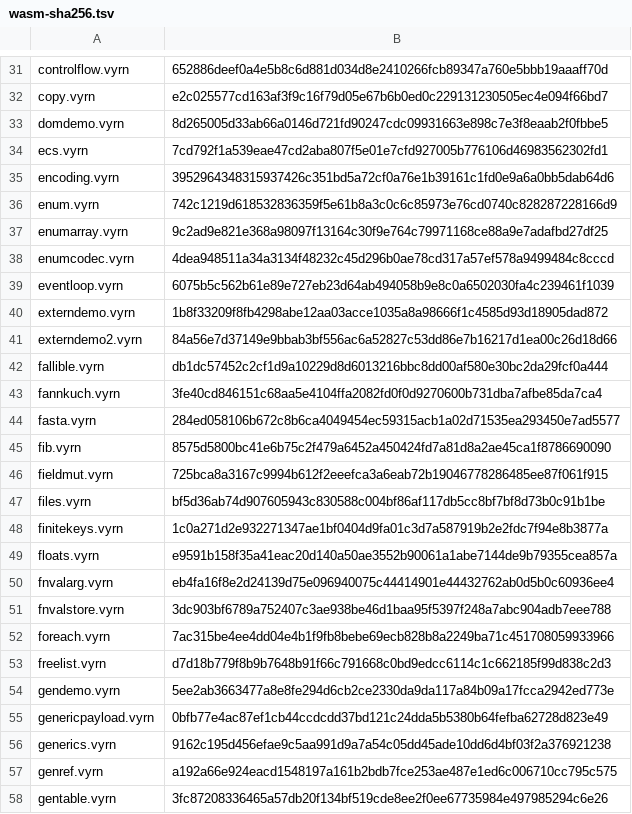
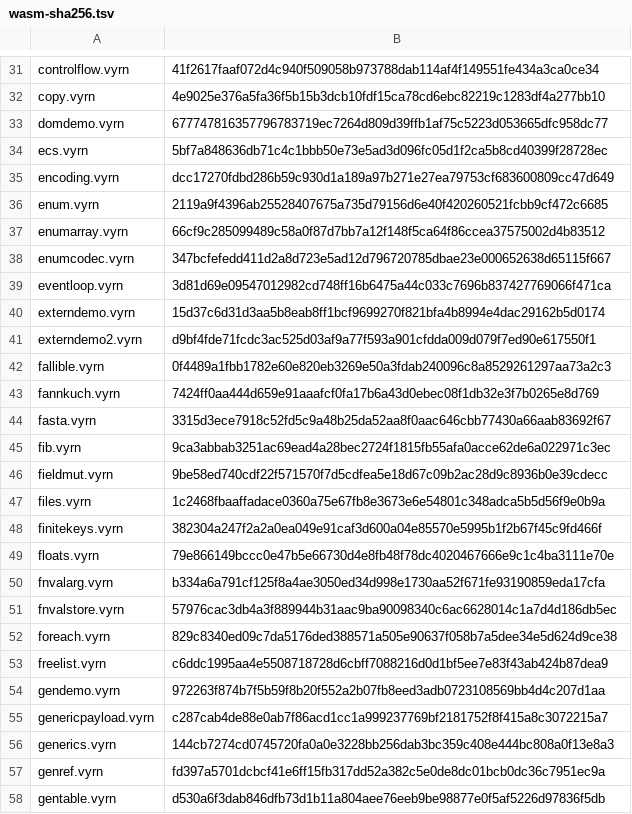
Before and after one commit to vyrn-lang/vyrn, a TSV file: rfcs/census/wasm-sha256.tsv, drawn as a sheet; only a part is shown, gaps mark what is left out; the diff covers the shown part only; the diff names each change by its address in the sheet, - before the commit and + after, or states it on an @@ line.

```diff
--- a/rfcs/census/wasm-sha256.tsv
+++ b/rfcs/census/wasm-sha256.tsv
-B31: 652886deef0a4e5b8c6d881d034d8e2410266fcb89347a760e5bbb19aaaff70d
+B31: 41f2617faaf072d4c940f509058b973788dab114af4f149551fe434a3ca0ce34
-B32: e2c025577cd163af3f9c16f79d05e67b6b0ed0c229131230505ec4e094f66bd7
+B32: 4e9025e376a5fa36f5b15b3dcb10fdf15ca78cd6ebc82219c1283df4a277bb10
-B33: 8d265005d33ab66a0146d721fd90247cdc09931663e898c7e3f8eaab2f0fbbe5
+B33: 677747816357796783719ec7264d809d39ffb1af75c5223d053665dfc958dc77
-B34: 7cd792f1a539eae47cd2aba807f5e01e7cfd927005b776106d46983562302fd1
+B34: 5bf7a848636db71c4c1bbb50e73e5ad3d096fc05d1f2ca5b8cd40399f28728ec
-B35: 3952964348315937426c351bd5a72cf0a76e1b39161c1fd0e9a6a0bb5dab64d6
+B35: dcc17270fdbd286b59c930d1a189a97b271e27ea79753cf683600809cc47d649
-B36: 742c1219d618532836359f5e61b8a3c0c6c85973e76cd0740c828287228166d9
+B36: 2119a9f4396ab25528407675a735d79156d6e40f420260521fcbb9cf472c6685
-B37: 9c2ad9e821e368a98097f13164c30f9e764c79971168ce88a9e7adafbd27df25
+B37: 66cf9c285099489c58a0f87d7bb7a12f148f5ca64f86ccea37575002d4b83512
-B38: 4dea948511a34a3134f48232c45d296b0ae78cd317a57ef578a9499484c8cccd
+B38: 347bcfefedd411d2a8d723e5ad12d796720785dbae23e000652638d65115f667
-B39: 6075b5c562b61e89e727eb23d64ab494058b9e8c0a6502030fa4c239461f1039
+B39: 3d81d69e09547012982cd748ff16b6475a44c033c7696b837427769066f471ca
-B40: 1b8f33209f8fb4298abe12aa03acce1035a8a98666f1c4585d93d18905dad872
+B40: 15d37c6d31d3aa5b8eab8ff1bcf9699270f821bfa4b8994e4dac29162b5d0174
-B41: 84a56e7d37149e9bbab3bf556ac6a52827c53dd86e7b16217d1ea00c26d18d66
+B41: d9bf4fde71fcdc3ac525d03af9a77f593a901cfdda009d079f7ed90e617550f1
-B42: db1dc57452c2cf1d9a10229d8d6013216bbc8dd00af580e30bc2da29fcf0a444
+B42: 0f4489a1fbb1782e60e820eb3269e50a3fdab240096c8a8529261297aa73a2c3
-B43: 3fe40cd846151c68aa5e4104ffa2082fd0f0d9270600b731dba7afbe85da7ca4
+B43: 7424ff0aa444d659e91aaafcf0fa17b6a43d0ebec08f1db32e3f7b0265e8d769
-B44: 284ed058106b672c8b6ca4049454ec59315acb1a02d71535ea293450e7ad5577
+B44: 3315d3ece7918c52fd5c9a48b25da52aa8f0aac646cbb77430a66aab83692f67
-B45: 8575d5800bc41e6b75c2f479a6452a450424fd7a81d8a2ae45ca1f8786690090
+B45: 9ca3abbab3251ac69ead4a28bec2724f1815fb55afa0acce62de6a022971c3ec
-B46: 725bca8a3167c9994b612f2eeefca3a6eab72b19046778286485ee87f061f915
+B46: 9be58ed740cdf22f571570f7d5cdfea5e18d67c09b2ac28d9c8936b0e39cdecc
-B47: bf5d36ab74d907605943c830588c004bf86af117db5cc8bf7bf8d73b0c91b1be
+B47: 1c2468fbaaffadace0360a75e67fb8e3673e6e54801c348adca5b5d56f9e0b9a
-B48: 1c0a271d2e932271347ae1bf0404d9fa01c3d7a587919b2e2fdc7f94e8b3877a
+B48: 382304a247f2a2a0ea049e91caf3d600a04e85570e5995b1f2b67f45c9fd466f
-B49: e9591b158f35a41eac20d140a50ae3552b90061a1abe7144de9b79355cea857a
+B49: 79e866149bccc0e47b5e66730d4e8fb48f78dc4020467666e9c1c4ba3111e70e
-B50: eb4fa16f8e2d24139d75e096940075c44414901e44432762ab0d5b0c60936ee4
+B50: b334a6a791cf125f8a4ae3050ed34d998e1730aa52f671fe93190859eda17cfa
-B51: 3dc903bf6789a752407c3ae938be46d1baa95f5397f248a7abc904adb7eee788
+B51: 57976cac3db4a3f889944b31aac9ba90098340c6ac6628014c1a7d4d186db5ec
-B52: 7ac315be4ee4dd04e4b1f9fb8bebe69ecb828b8a2249ba71c451708059933966
+B52: 829c8340ed09c7da5176ded388571a505e90637f058b7a5dee34e5d624d9ce38
-B53: d7d18b779f8b9b7648b91f66c791668c0bd9edcc6114c1c662185f99d838c2d3
+B53: c6ddc1995aa4e5508718728d6cbff7088216d0d1bf5ee7e83f43ab424b87dea9
-B54: 5ee2ab3663477a8e8fe294d6cb2ce2330da9da117a84b09a17fcca2942ed773e
+B54: 972263f874b7f5b59f8b20f552a2b07fb8eed3adb0723108569bb4d4c207d1aa
-B55: 0bfb77e4ac87ef1cb44ccdcdd37bd121c24dda5b5380b64fefba62728d823e49
+B55: c287cab4de88e0ab7f86acd1cc1a999237769bf2181752f8f415a8c3072215a7
-B56: 9162c195d456efae9c5aa991d9a7a54c05dd45ade10dd6d4bf03f2a376921238
+B56: 144cb7274cd0745720fa0a0e3228bb256dab3bc359c408e444bc808a0f13e8a3
-B57: a192a66e924eacd1548197a161b2bdb7fce253ae487e1ed6c006710cc795c575
+B57: fd397a5701dcbcf41e6ff15fb317dd52a382c5e0de8dc01bcb0dc36c7951ec9a
-B58: 3fc87208336465a57db20f134bf519cde8ee2f0ee67735984e497985294c6e26
+B58: d530a6f3dab846dfb73d1b11a804aee76eeb9be98877e0f5af5226d97836f5db
```
Also changed, not shown: 1 added row and 143 edited cells elsewhere in this file.
